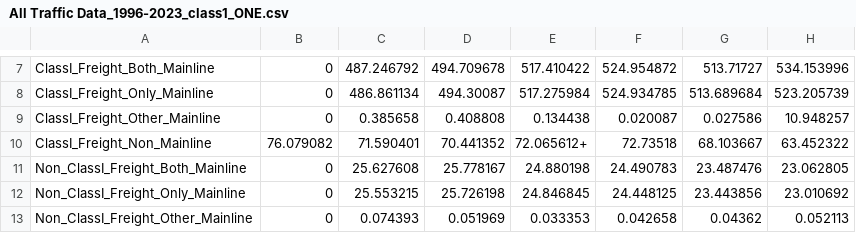
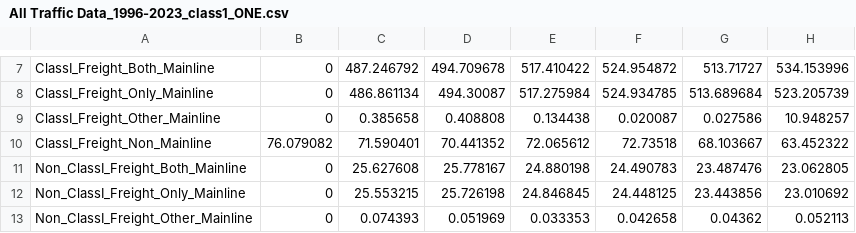
Before and after one commit to Xinhao-Liu/FRA_Visualizer, a CSV file: All Traffic Data_1996-2023_class1_ONE.csv, drawn as a sheet; only a part is shown, gaps mark what is left out; the diff names each change by its address in the sheet, - before the commit and + after, or states it on an @@ line.

```diff
--- a/All Traffic Data_1996-2023_class1_ONE.csv
+++ b/All Traffic Data_1996-2023_class1_ONE.csv
-E10: 72.065612+
+E10: 72.065612
```
Also changed, not shown: 1 other file.
